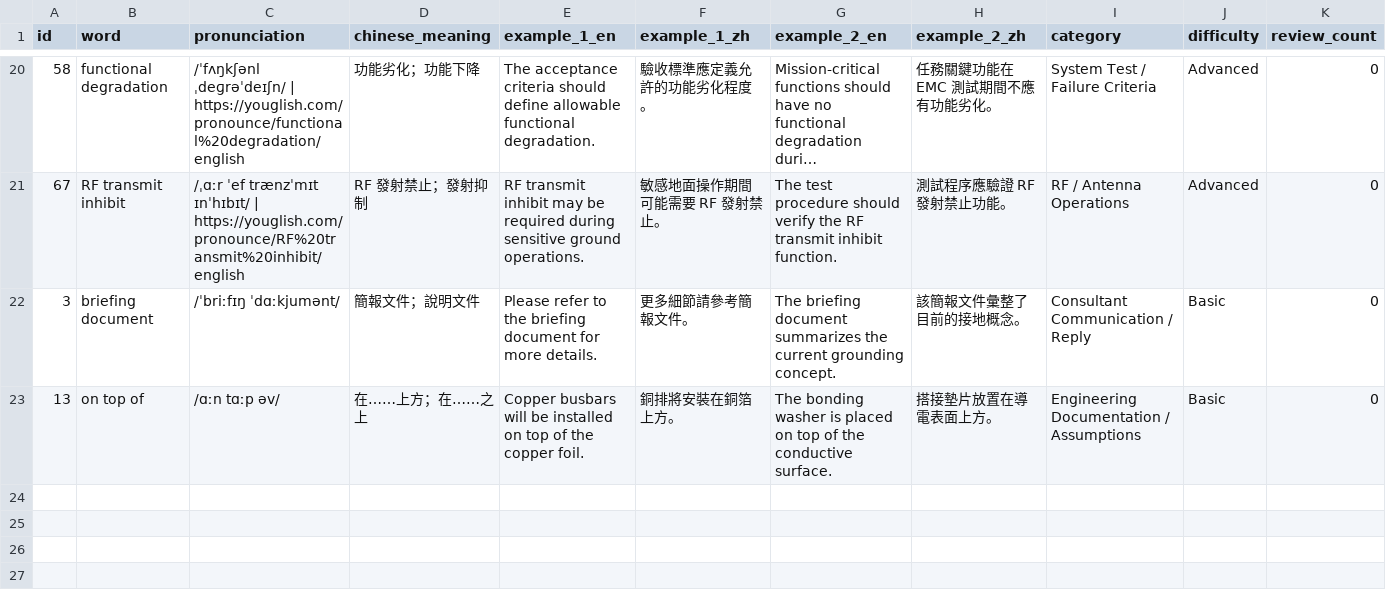
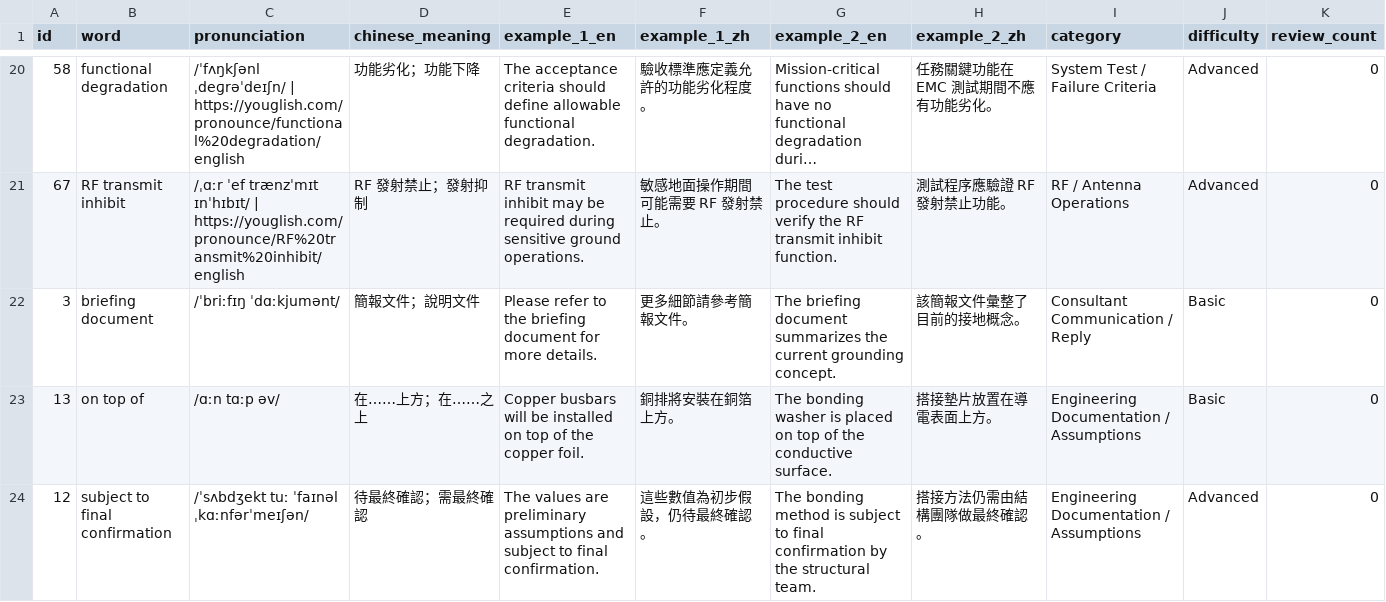
Before and after one commit to Aix-Xquall/EVD_Vocabulary, a CSV file: vocabulary/hard_words.csv, drawn as a sheet; only a part is shown, gaps mark what is left out; long unchanged cells end in …; rows hold the shown columns only; the diff names each change by its address in the sheet, - before the commit and + after, or states it on an @@ line.

```diff
--- a/vocabulary/hard_words.csv
+++ b/vocabulary/hard_words.csv
+row 24: 12 | subject to final confirmation | /ˈsʌbdʒekt tuː ˈfaɪnəl ˌkɑːnfərˈmeɪʃən/ | 待最終確認；需最終確認 | The values are preliminary assumptions and subject to final confirmation. | 這些數值為初步假設，仍待最終確認。 | The bonding method is subject to final confirmation by the structural team. | 搭接方法仍需由結構團隊做最終確認。 | Engineering Documentation / Assumptions | Advanced | 0
```
Also changed, not shown: 4 other files.
